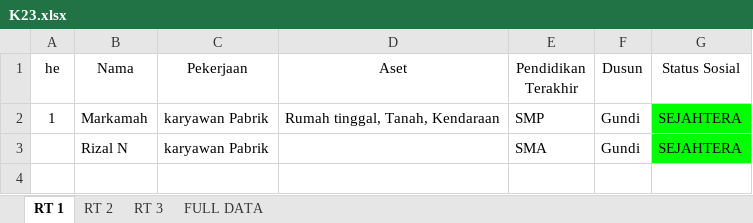
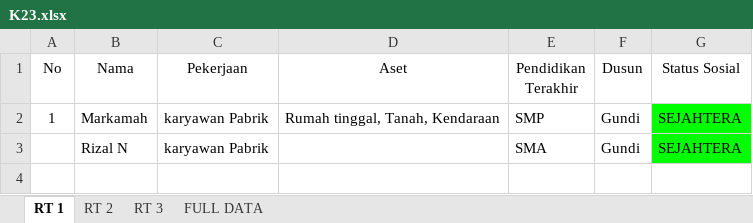
Before and after one commit to alouvre/ProyekDesa_Sedah, an Excel workbook: RekapSurveySensusDesaSedah/K23_GUNDI/K23.xlsx, sheet RT 1, drawn as a sheet; only a part is shown; values as stored, in another font and other column widths than the file's, no borders; charts and pictures not drawn; the diff names each change by its address in the sheet, - before the commit and + after, or states it on an @@ line.

```diff
--- a/RekapSurveySensusDesaSedah/K23_GUNDI/K23.xlsx (sheet RT 1)
+++ b/RekapSurveySensusDesaSedah/K23_GUNDI/K23.xlsx (sheet RT 1)
-A1: he
+A1: No
```
Also changed, not shown: sheet FULL DATA.
